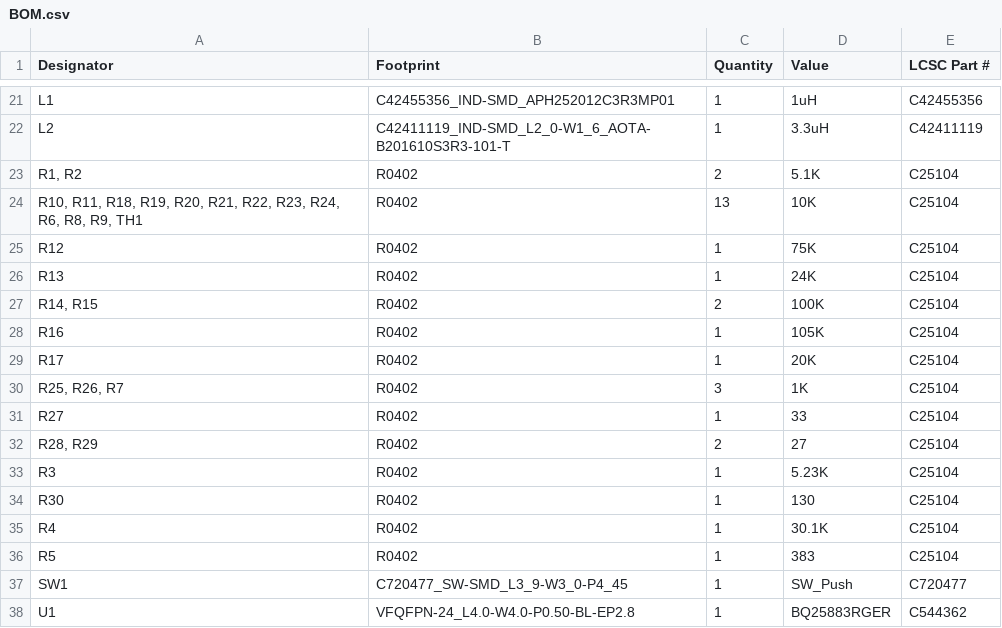
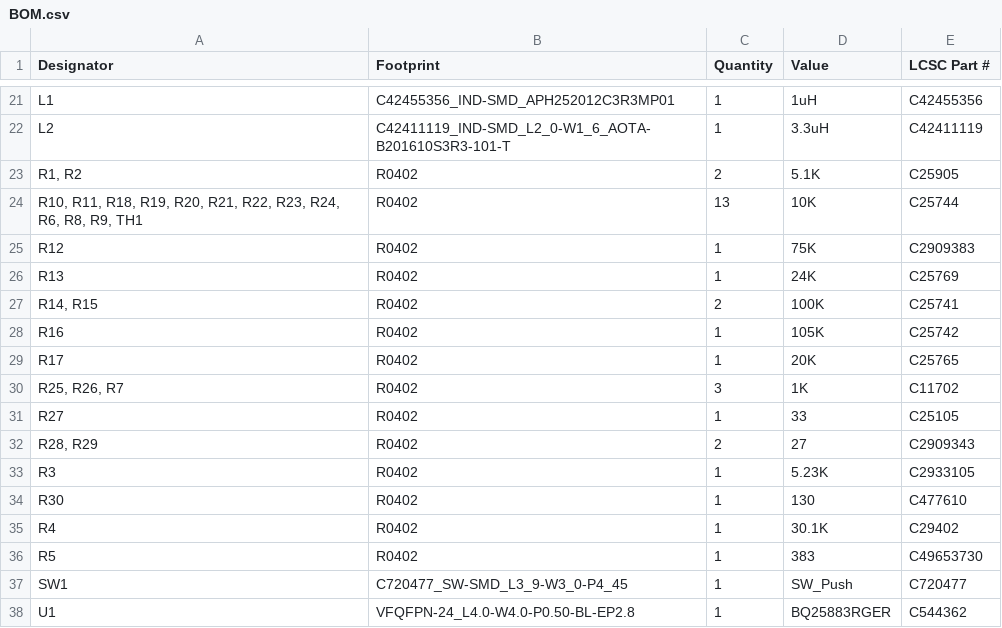
Before and after one commit to HIIACODER/Sol-Mk.-I, a CSV file: BOM.csv, drawn as a sheet; only a part is shown, gaps mark what is left out; the diff covers the shown part only.

```diff
--- a/BOM.csv
+++ b/BOM.csv
@@ -22,16 +22,16 @@ L1,C42455356_IND-SMD_APH252012C3R3MP01,1,1uH,C42455356
 L2,C42411119_IND-SMD_L2_0-W1_6_AOTA-B201610S3R3-101-T,1,3.3uH,C42411119
-"R1, R2",R0402,2,5.1K,C25104
-"R10, R11, R18, R19, R20, R21, R22, R23, R24, R6, R8, R9, TH1",R0402,13,10K,C25104
-R12,R0402,1,75K,C25104
-R13,R0402,1,24K,C25104
-"R14, R15",R0402,2,100K,C25104
-R16,R0402,1,105K,C25104
-R17,R0402,1,20K,C25104
-"R25, R26, R7",R0402,3,1K,C25104
-R27,R0402,1,33,C25104
-"R28, R29",R0402,2,27,C25104
-R3,R0402,1,5.23K,C25104
-R30,R0402,1,130,C25104
-R4,R0402,1,30.1K,C25104
-R5,R0402,1,383,C25104
+"R1, R2",R0402,2,5.1K,C25905
+"R10, R11, R18, R19, R20, R21, R22, R23, R24, R6, R8, R9, TH1",R0402,13,10K,C25744
+R12,R0402,1,75K,C2909383
+R13,R0402,1,24K,C25769
+"R14, R15",R0402,2,100K,C25741
+R16,R0402,1,105K,C25742
+R17,R0402,1,20K,C25765
+"R25, R26, R7",R0402,3,1K,C11702
+R27,R0402,1,33,C25105
+"R28, R29",R0402,2,27,C2909343
+R3,R0402,1,5.23K,C2933105
+R30,R0402,1,130,C477610
+R4,R0402,1,30.1K,C29402
+R5,R0402,1,383,C49653730
 SW1,C720477_SW-SMD_L3_9-W3_0-P4_45,1,SW_Push,C720477
```
Also changed, not shown: 10 edited cells elsewhere in this file, production/positions.csv, 11 other files.
